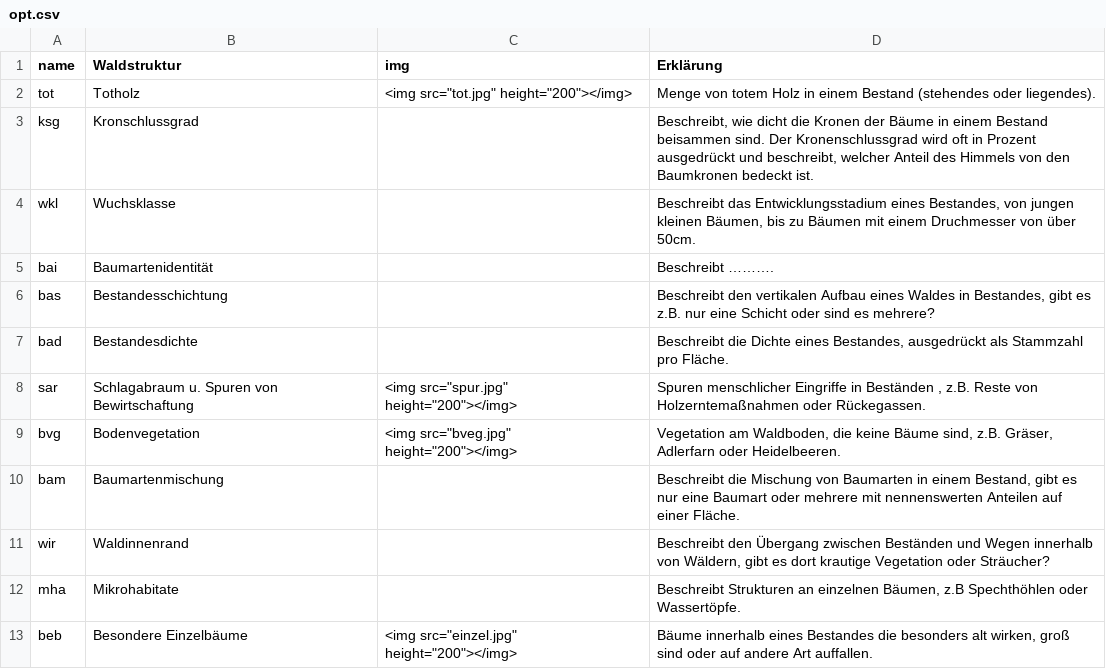
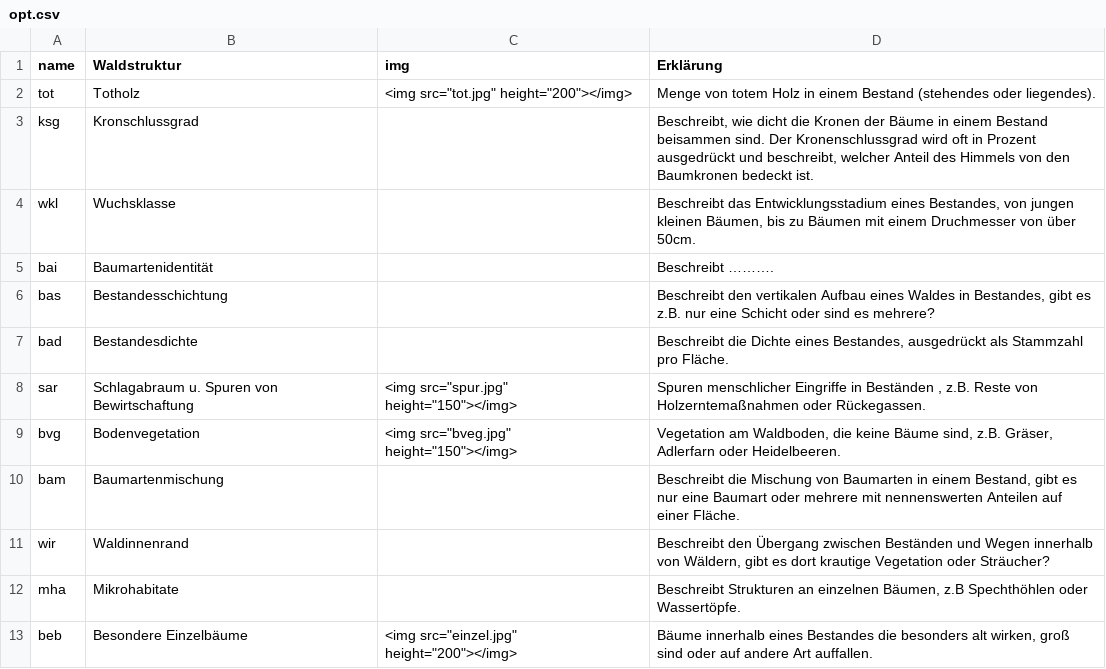
Before and after one commit to f2502/OESL_MV, a CSV file: opt.csv, drawn as a sheet.

```diff
--- a/opt.csv
+++ b/opt.csv
@@ -7,4 +7,4 @@ bas;Bestandesschichtung;;Beschreibt den vertikalen Aufbau eines Waldes in Bestan
 bad;Bestandesdichte;;Beschreibt die Dichte eines Bestandes, ausgedrückt als Stammzahl pro Fläche.
-sar;Schlagabraum u. Spuren von Bewirtschaftung;"<img src=""spur.jpg"" height=""200""></img>";Spuren menschlicher Eingriffe in Beständen , z.B. Reste von Holzerntemaßnahmen oder Rückegassen.
-bvg;Bodenvegetation;"<img src=""bveg.jpg"" height=""200""></img>";Vegetation am Waldboden, die keine Bäume sind, z.B. Gräser, Adlerfarn oder Heidelbeeren.
+sar;Schlagabraum u. Spuren von Bewirtschaftung;"<img src=""spur.jpg"" height=""150""></img>";Spuren menschlicher Eingriffe in Beständen , z.B. Reste von Holzerntemaßnahmen oder Rückegassen.
+bvg;Bodenvegetation;"<img src=""bveg.jpg"" height=""150""></img>";Vegetation am Waldboden, die keine Bäume sind, z.B. Gräser, Adlerfarn oder Heidelbeeren.
 bam;Baumartenmischung;;Beschreibt die Mischung von Baumarten in einem Bestand, gibt es nur eine Baumart oder mehrere mit nennenswerten Anteilen auf einer Fläche.
```
